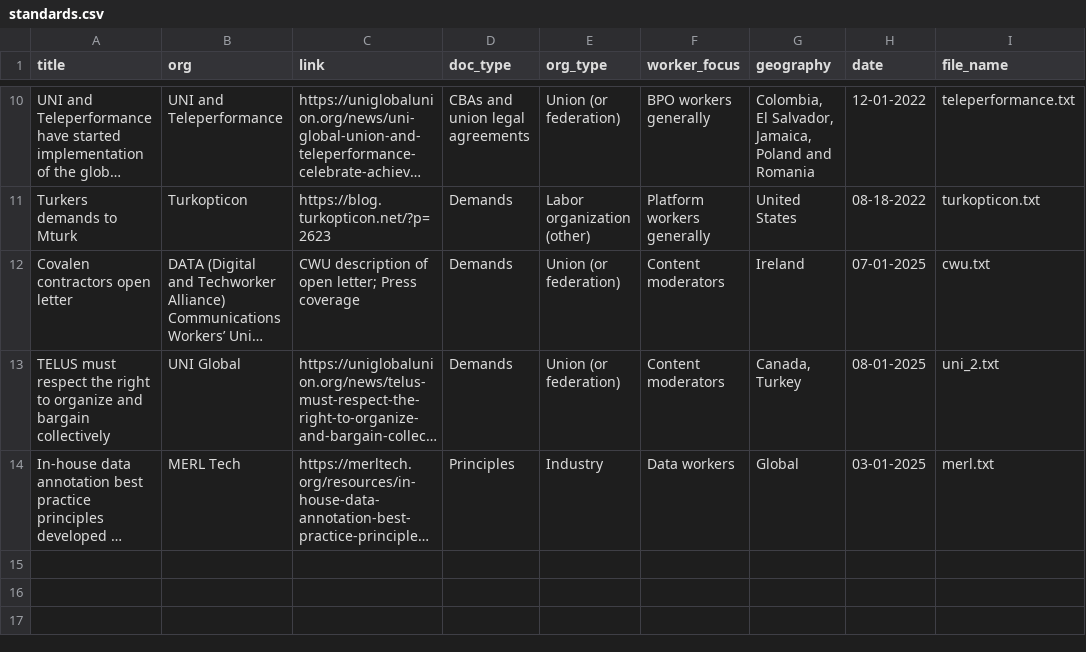
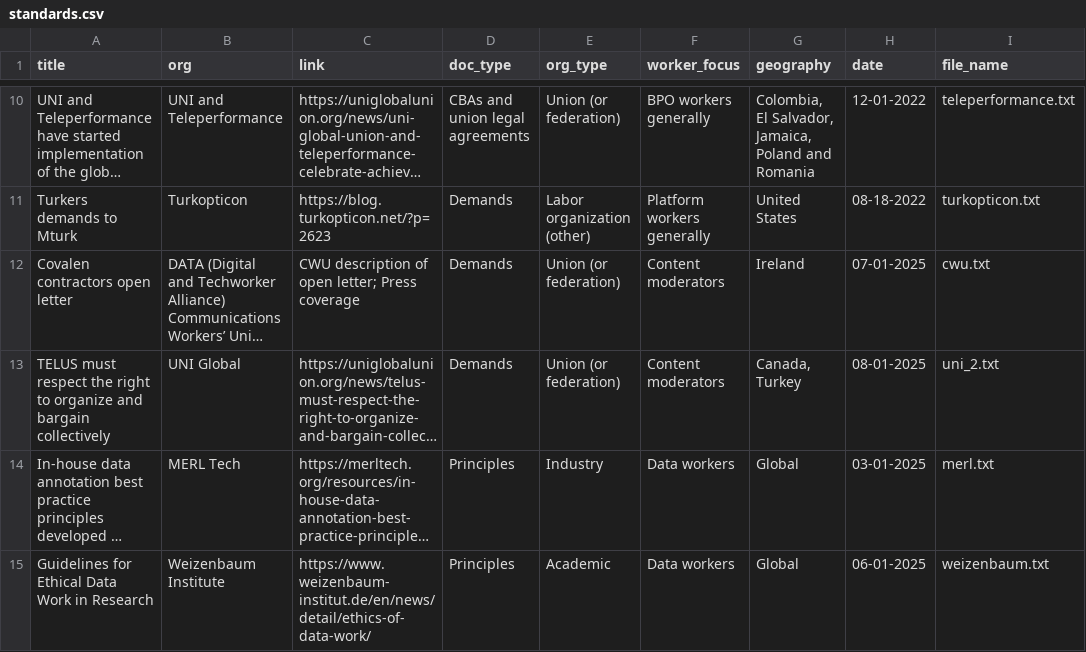
Before and after one commit to techequitycollaborative/data-work-standards-analysis, a CSV file: data/standards.csv, drawn as a sheet; only a part is shown, gaps mark what is left out; long unchanged cells end in …; the diff names each change by its address in the sheet, - before the commit and + after, or states it on an @@ line.

```diff
--- a/data/standards.csv
+++ b/data/standards.csv
+row 15: Guidelines for Ethical Data Work in Research | Weizenbaum Institute | https://www.weizenbaum-institut.de/en/news/detail/ethics-of-data-work/ | Principles | Academic | Data workers | Global | 06-01-2025 | weizenbaum.txt
```
Also changed, not shown: data/semantic_search_adherence.csv, 13 other files.
